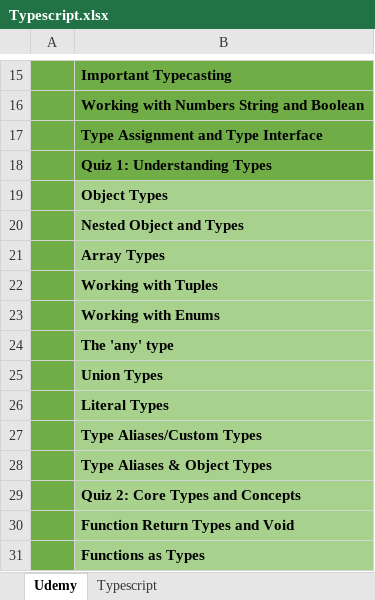
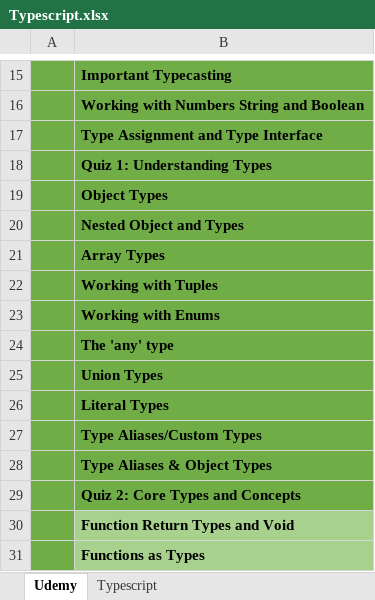
Before and after one commit to KAIZEN-3189/Typescript, an Excel workbook: Typescript.xlsx, sheet Udemy, drawn as a sheet; only a part is shown, gaps mark what is left out; values as stored, in another font and other column widths than the file's, no borders; the diff covers the shown part only; the diff names each change by its address in the sheet, - before the commit and + after, or states it on an @@ line.

```diff
--- a/Typescript.xlsx (sheet Udemy)
+++ b/Typescript.xlsx (sheet Udemy)
-B19:B29 fill: #A9D18E
+B19:B29 fill: #70AD47
```
Also changed, not shown: 13 added rows, 1 edited cell, cell formats and merged cells elsewhere in this sheet, 8 other files.
